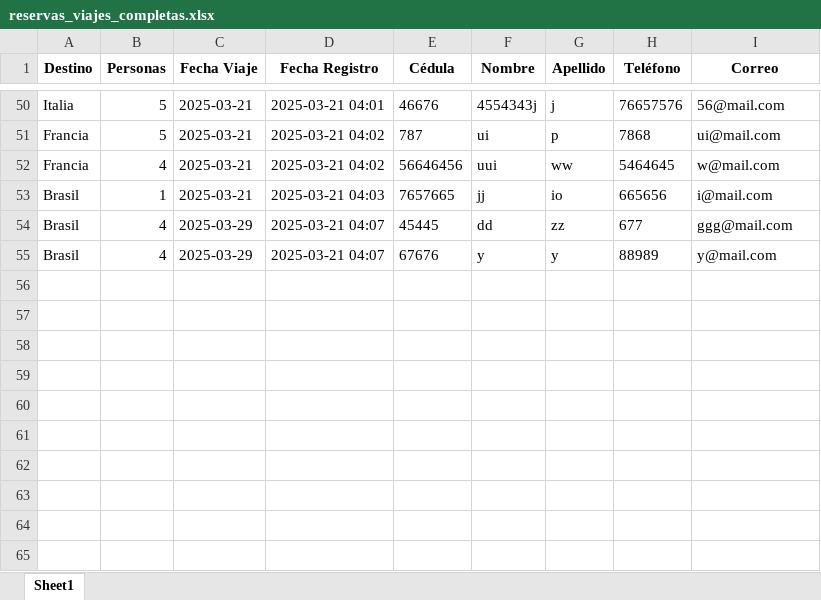
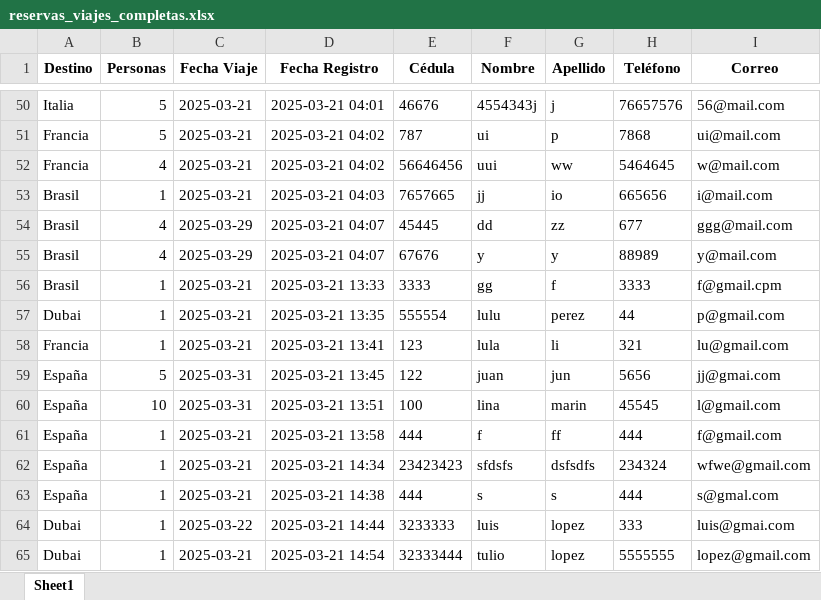
Before and after one commit to LinaMarinj/viajes, an Excel workbook: reservas_viajes_completas.xlsx, sheet Sheet1, drawn as a sheet; only a part is shown, gaps mark what is left out; values as stored, in another font and other column widths than the file's, no borders; the diff names each change by its address in the sheet, - before the commit and + after, or states it on an @@ line.

```diff
--- a/reservas_viajes_completas.xlsx (sheet Sheet1)
+++ b/reservas_viajes_completas.xlsx (sheet Sheet1)
+row 56: Brasil | 1 | 2025-03-21 | 2025-03-21 13:33 | 3333 | gg | f | 3333 | f@gmail.cpm
+row 57: Dubai | 1 | 2025-03-21 | 2025-03-21 13:35 | 555554 | lulu | perez | 44 | p@gmail.com
+row 58: Francia | 1 | 2025-03-21 | 2025-03-21 13:41 | 123 | lula | li | 321 | lu@gmail.com
+row 59: España | 5 | 2025-03-31 | 2025-03-21 13:45 | 122 | juan | jun | 5656 | jj@gmai.com
+row 60: España | 10 | 2025-03-31 | 2025-03-21 13:51 | 100 | lina | marin | 45545 | l@gmail.com
+row 61: España | 1 | 2025-03-21 | 2025-03-21 13:58 | 444 | f | ff | 444 | f@gmail.com
+row 62: España | 1 | 2025-03-21 | 2025-03-21 14:34 | 23423423 | sfdsfs | dsfsdfs | 234324 | wfwe@gmail.com
+row 63: España | 1 | 2025-03-21 | 2025-03-21 14:38 | 444 | s | s | 444 | s@gmal.com
+row 64: Dubai | 1 | 2025-03-22 | 2025-03-21 14:44 | 3233333 | luis | lopez | 333 | luis@gmai.com
+row 65: Dubai | 1 | 2025-03-21 | 2025-03-21 14:54 | 32333444 | tulio | lopez | 5555555 | lopez@gmail.com
```
Also changed, not shown: 1 other file.
